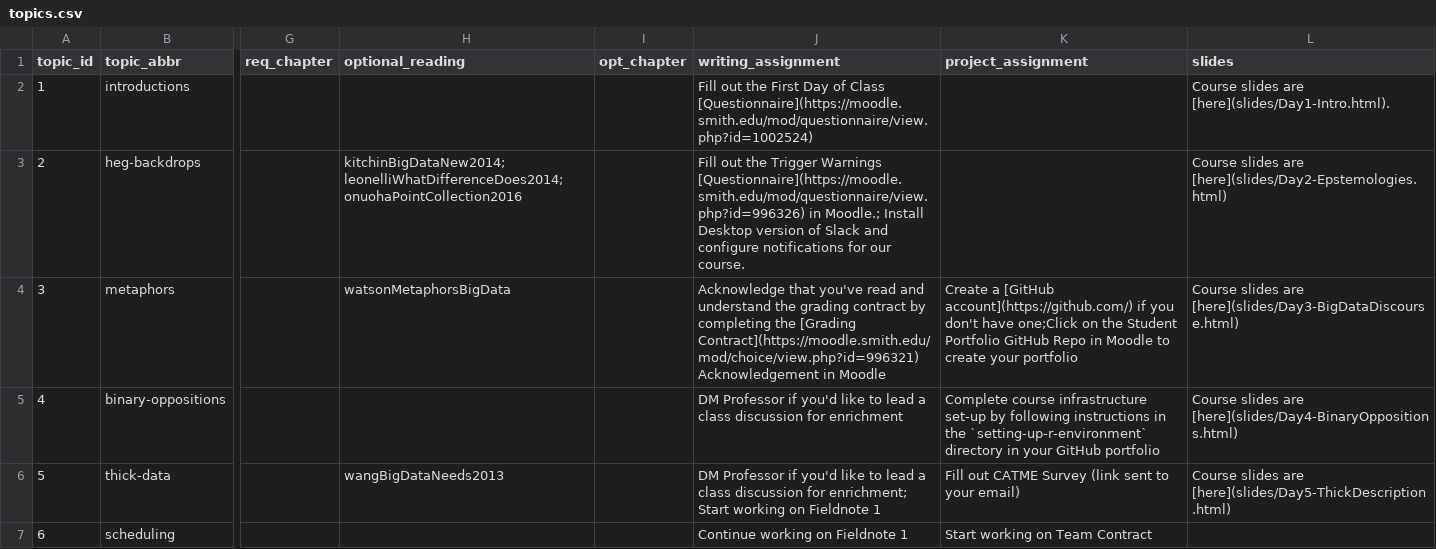
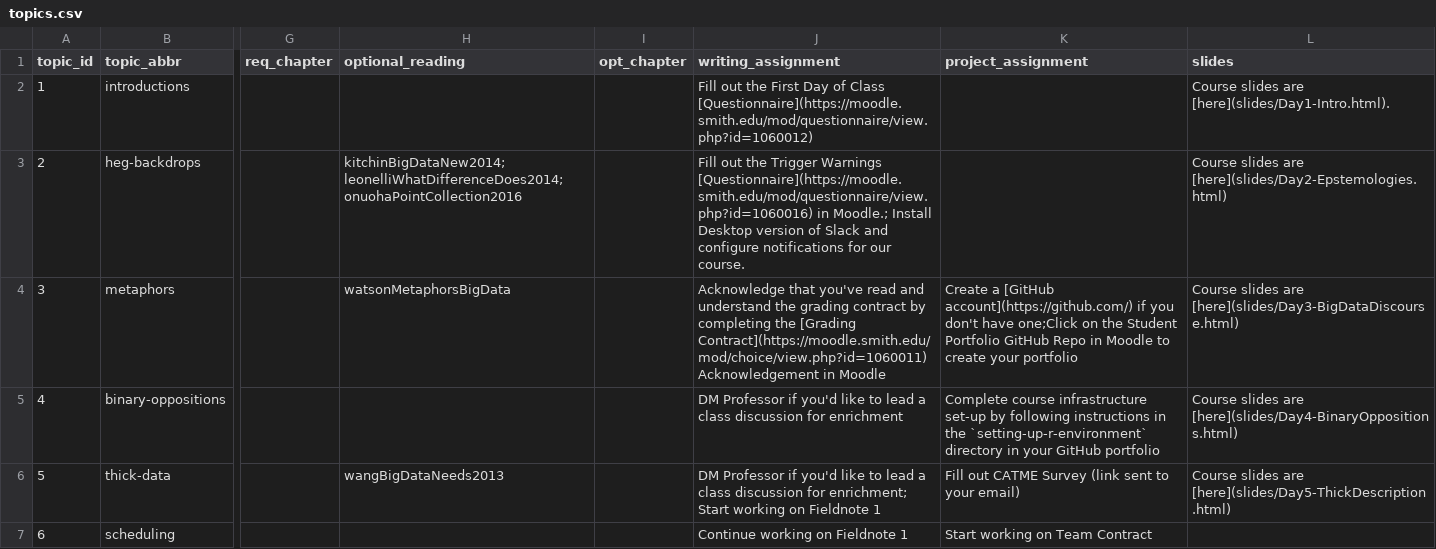
Before and after one commit to SDS-237-Data-Ethnography/public-website-fall-23, a CSV file: data/topics.csv, drawn as a sheet; only a part is shown, gaps mark what is left out; the diff names each change by its address in the sheet, - before the commit and + after, or states it on an @@ line.

Commit message:
updated links

```diff
--- a/data/topics.csv
+++ b/data/topics.csv
-J2 (writing_assignment): …of Class [Questionnaire](https://moodle.smith.edu/mod/questionnaire/view.php?id=1002524)
+J2 (writing_assignment): …of Class [Questionnaire](https://moodle.smith.edu/mod/questionnaire/view.php?id=1060012)
-J3 (writing_assignment): …Trigger Warnings [Questionnaire](https://moodle.smith.edu/mod/questionnaire/view.php?id=996326) in Moodle.;…
+J3 (writing_assignment): …Trigger Warnings [Questionnaire](https://moodle.smith.edu/mod/questionnaire/view.php?id=1060016) in Moodle.;…
-J4 (writing_assignment): …the [Grading Contract](https://moodle.smith.edu/mod/choice/view.php?id=996321) Acknowledgement in…
+J4 (writing_assignment): …the [Grading Contract](https://moodle.smith.edu/mod/choice/view.php?id=1060011) Acknowledgement in…
```
Also changed, not shown: 3 other files.
